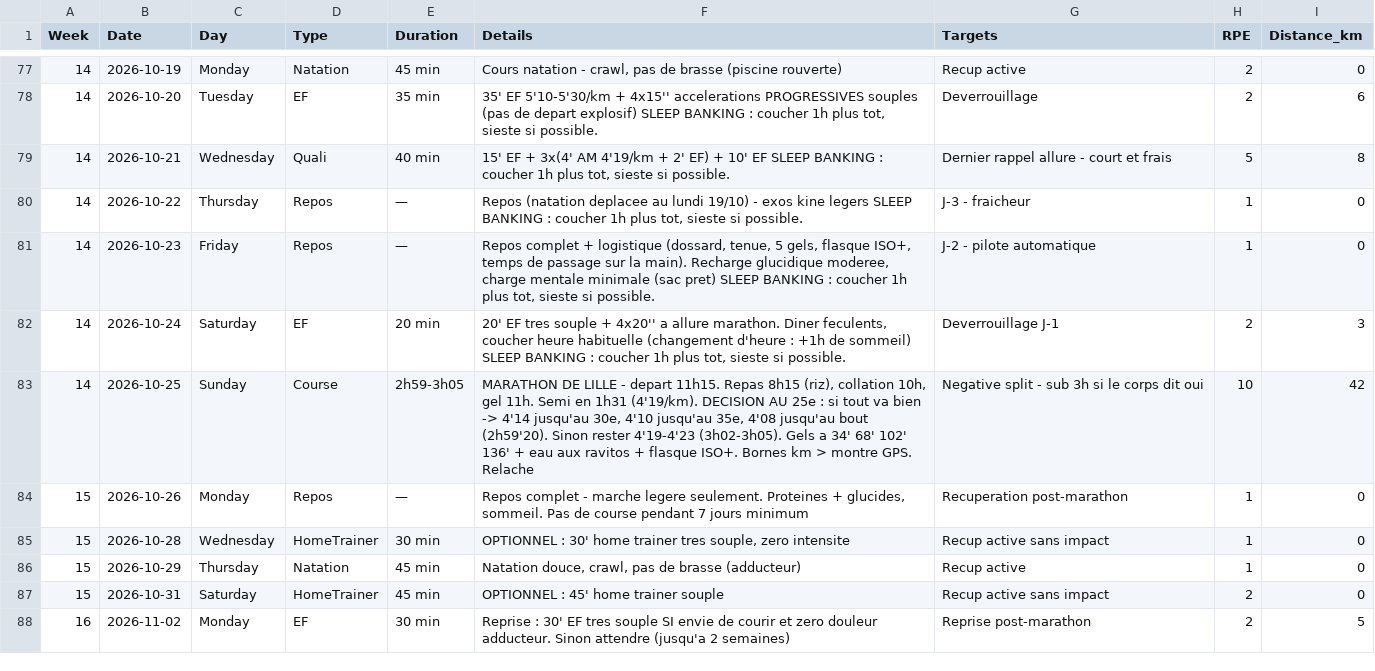
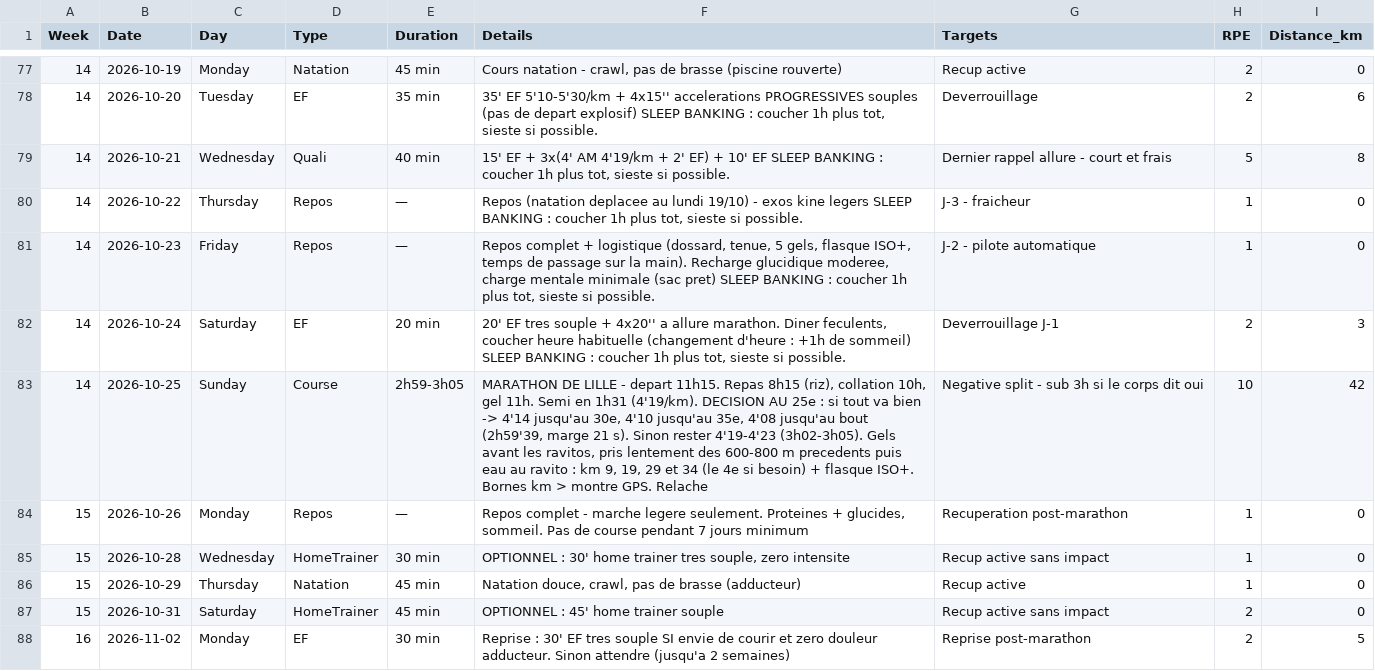
Before and after one commit to JulienDepelchin/running, a CSV file: plan_marathon_lille_final.csv, drawn as a sheet; only a part is shown, gaps mark what is left out.

```diff
--- a/plan_marathon_lille_final.csv
+++ b/plan_marathon_lille_final.csv
@@ -82,3 +82,3 @@ Week,Date,Day,Type,Duration,Details,Targets,RPE,Distance_km
 14,2026-10-24,Saturday,EF,20 min,"20' EF tres souple + 4x20'' a allure marathon. Diner feculents, coucher heure habituelle (changement d'heure : +1h de sommeil) SLEEP BANKING : coucher 1h plus tot, sieste si possible.",Deverrouillage J-1,2,3
-14,2026-10-25,Sunday,Course,2h59-3h05,"MARATHON DE LILLE - depart 11h15. Repas 8h15 (riz), collation 10h, gel 11h. Semi en 1h31 (4'19/km). DECISION AU 25e : si tout va bien -> 4'14 jusqu'au 30e, 4'10 jusqu'au 35e, 4'08 jusqu'au bout (2h59'20). Sinon rester 4'19-4'23 (3h02-3h05). Gels a 34' 68' 102' 136' + eau aux ravitos + flasque ISO+. Bornes km > montre GPS. Relache",Negative split - sub 3h si le corps dit oui,10,42
+14,2026-10-25,Sunday,Course,2h59-3h05,"MARATHON DE LILLE - depart 11h15. Repas 8h15 (riz), collation 10h, gel 11h. Semi en 1h31 (4'19/km). DECISION AU 25e : si tout va bien -> 4'14 jusqu'au 30e, 4'10 jusqu'au 35e, 4'08 jusqu'au bout (2h59'39, marge 21 s). Sinon rester 4'19-4'23 (3h02-3h05). Gels avant les ravitos, pris lentement des 600-800 m precedents puis eau au ravito : km 9, 19, 29 et 34 (le 4e si besoin) + flasque ISO+. Bornes km > montre GPS. Relache",Negative split - sub 3h si le corps dit oui,10,42
 15,2026-10-26,Monday,Repos,—,"Repos complet - marche legere seulement. Proteines + glucides, sommeil. Pas de course pendant 7 jours minimum",Recuperation post-marathon,1,0
```
